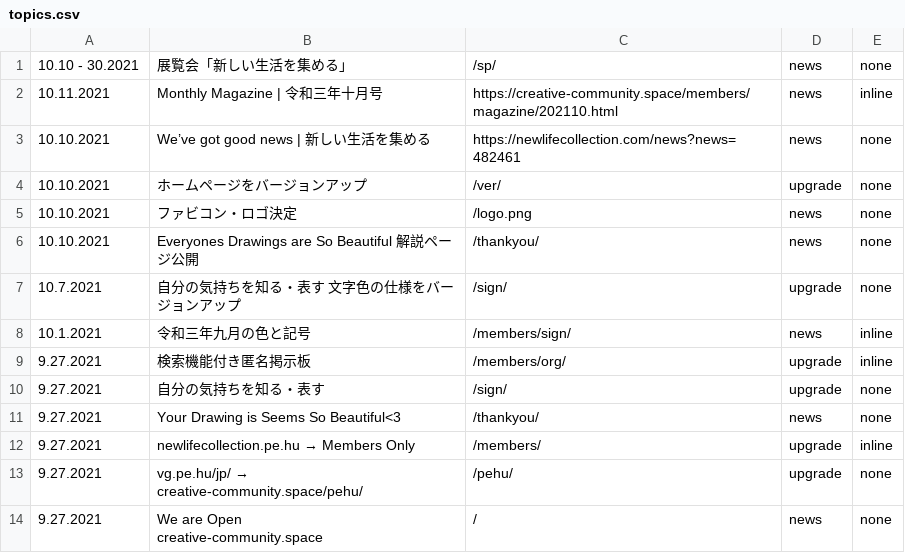
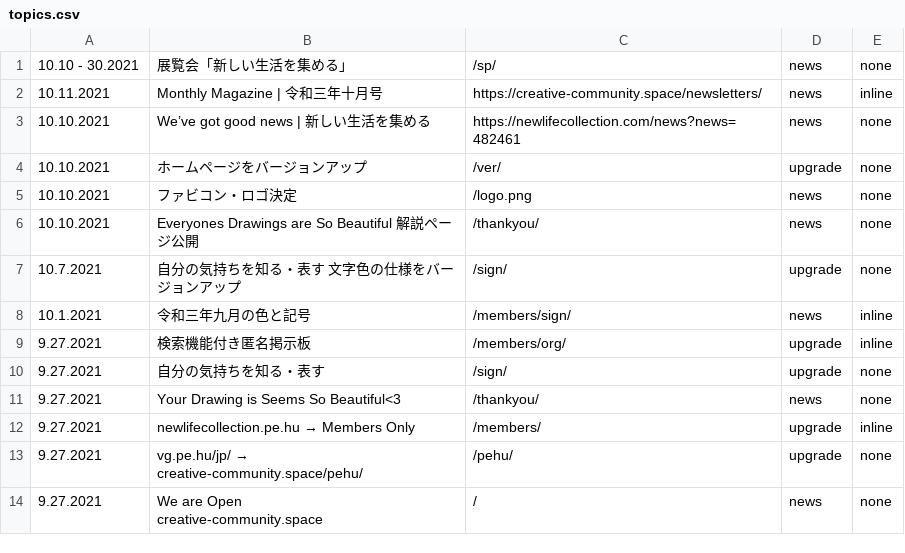
Before and after one commit to creative-community-pehu/index, a CSV file: ver/topics.csv, drawn as a sheet.

Commit message:
Update topics.csv

```diff
--- a/ver/topics.csv
+++ b/ver/topics.csv
@@ -1,3 +1,3 @@
 10.10 - 30.2021 ,"展覧会「新しい生活を集める」","/sp/",news,none
-10.11.2021 ,"Monthly Magazine | 令和三年十月号","https://creative-community.space/members/magazine/202110.html",news,inline
+10.11.2021 ,"Monthly Magazine | 令和三年十月号","https://creative-community.space/newsletters/",news,inline
 10.10.2021 ,"We’ve got good news | 新しい生活を集める","https://newlifecollection.com/news?news=482461",news,none
```
